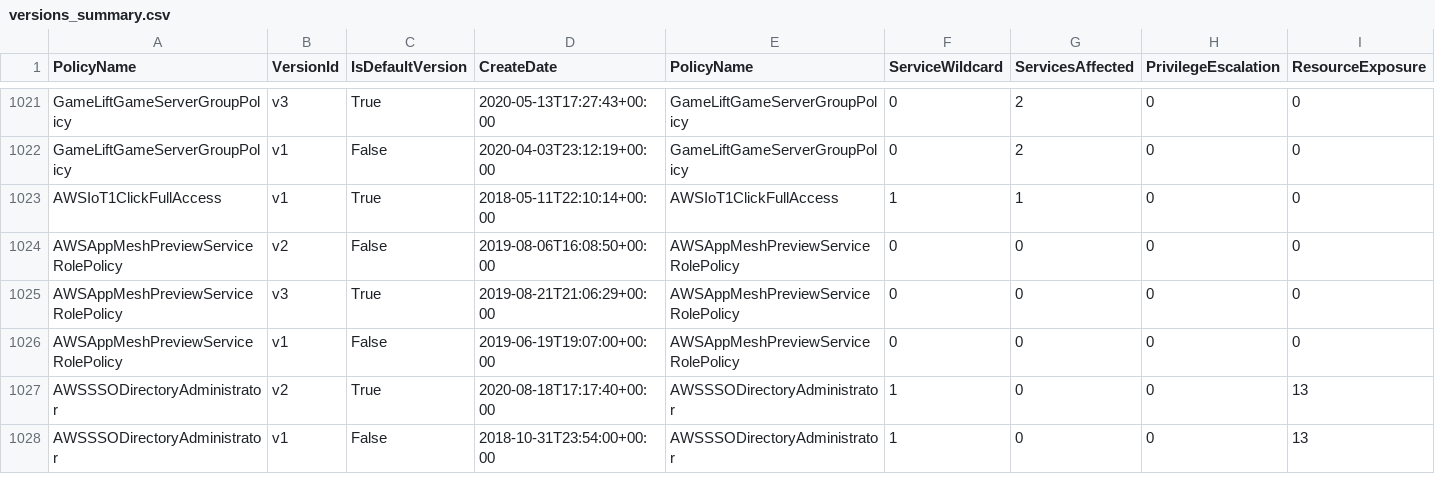
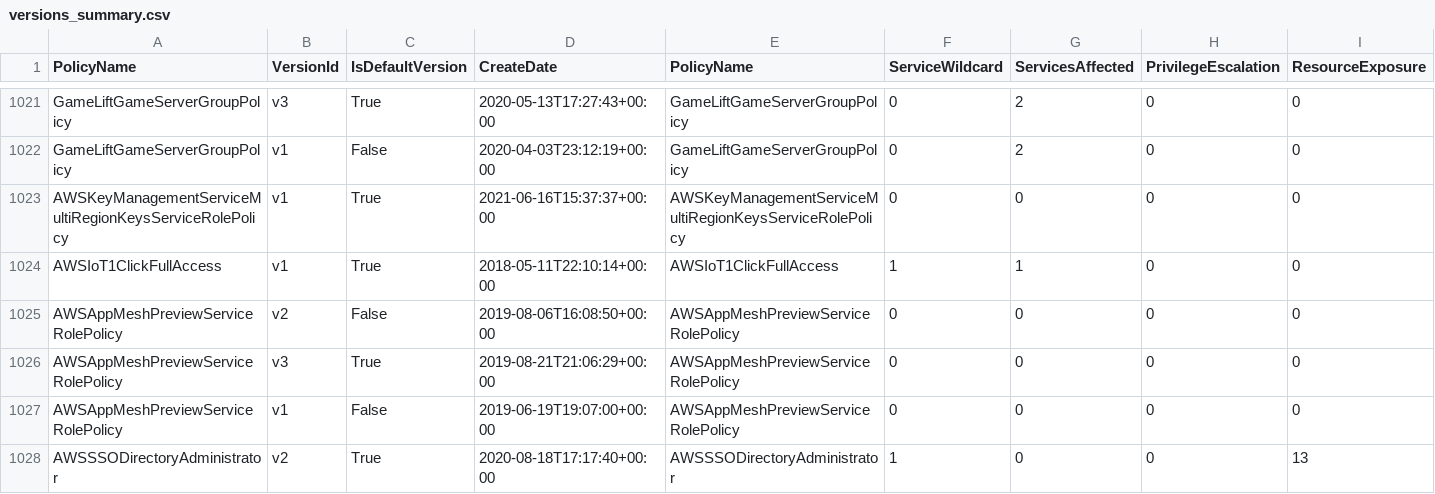
Before and after one commit to tenchi-security/camp, a CSV file: versions_summary.csv, drawn as a sheet; only a part is shown, gaps mark what is left out; the shorter side is filled out with more unchanged rows; rows hold the shown columns only; the diff names each change by its address in the sheet, - before the commit and + after, or states it on an @@ line.

```diff
--- a/versions_summary.csv
+++ b/versions_summary.csv
+row 1023: AWSKeyManagementServiceMultiRegionKeysServiceRolePolicy | v1 | True | 2021-06-16T15:37:37+00:00 | AWSKeyManagementServiceMultiRegionKeysServiceRolePolicy | 0 | 0 | 0 | 0
```
Also changed, not shown: 4 other files.
